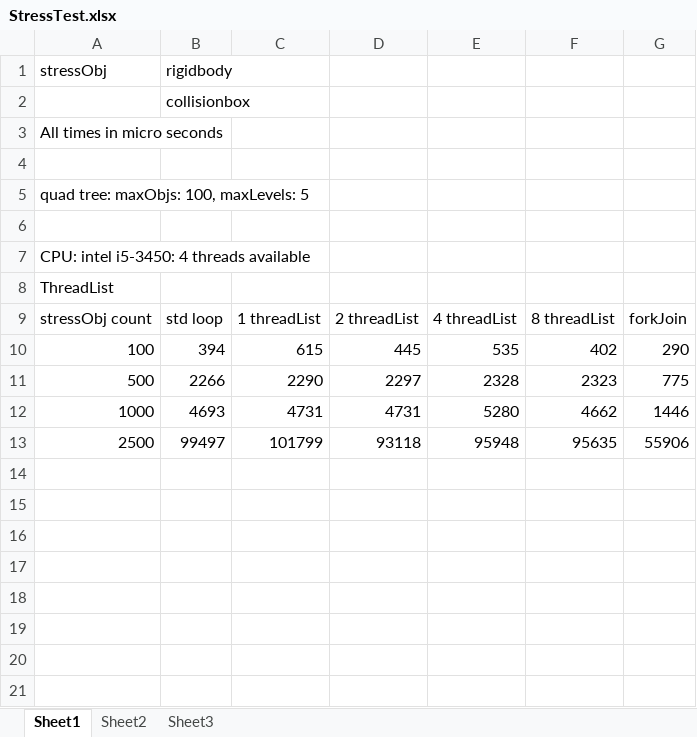
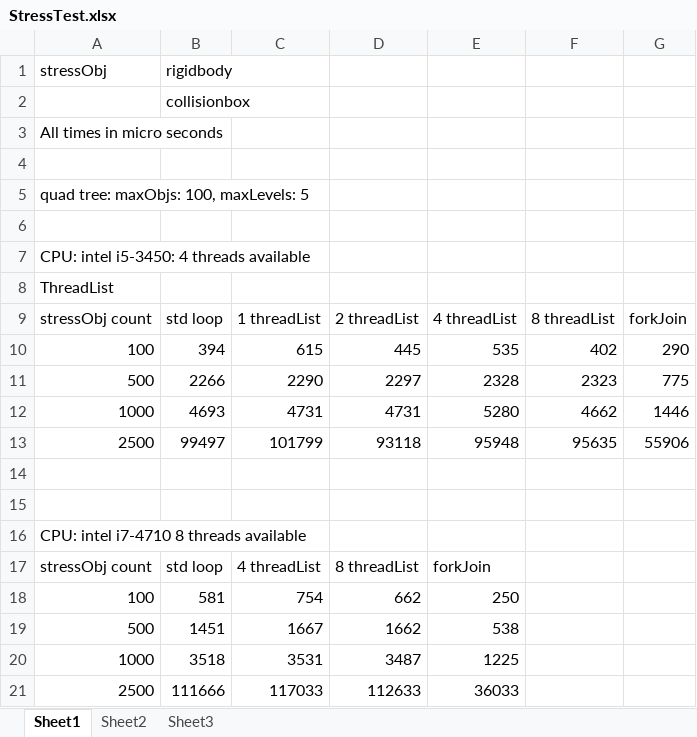
Before and after one commit to Glockenspiel/Java-Game-Engine, an Excel workbook: StressTest.xlsx, sheet Sheet1, drawn as a sheet; values as stored, in another font and other column widths than the file's, no borders; charts and pictures not drawn; the diff names each change by its address in the sheet, - before the commit and + after, or states it on an @@ line.

Commit message:
stress test results from laptop

```diff
--- a/StressTest.xlsx (sheet Sheet1)
+++ b/StressTest.xlsx (sheet Sheet1)
+row 14: (empty)
+row 15: (empty)
+row 16: CPU: intel i7-4710 8 threads available
+row 17: stressObj count | std loop | 4 threadList | 8 threadList | forkJoin
+row 18: 100 | 581 | 754 | 662 | 250
+row 19: 500 | 1451 | 1667 | 1662 | 538
+row 20: 1000 | 3518 | 3531 | 3487 | 1225
+row 21: 2500 | 111666 | 117033 | 112633 | 36033
```
Also changed, not shown: charts or pictures, 1 other file.
